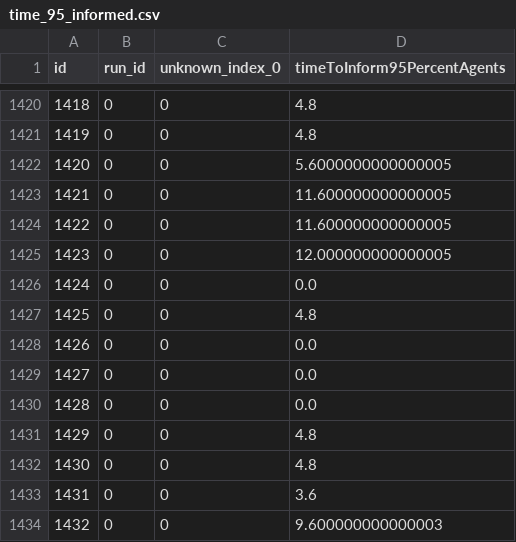
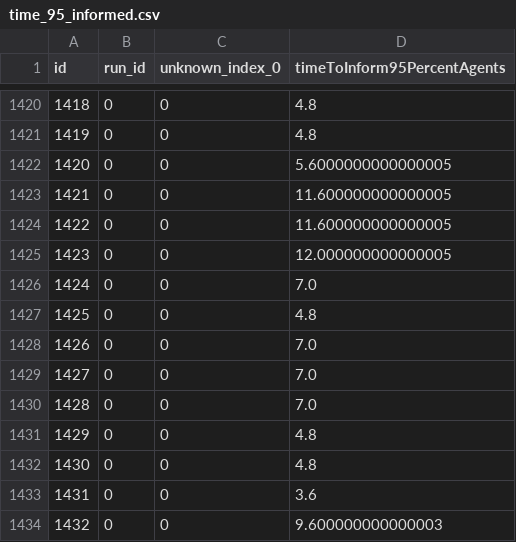
Before and after one commit to pedestrian-dynamics-HM/crownet-uq-analysis, a CSV file: uq/forward_propagation_1/output_df/time_95_informed.csv, drawn as a sheet; only a part is shown, gaps mark what is left out.

```diff
--- a/uq/forward_propagation_1/output_df/time_95_informed.csv
+++ b/uq/forward_propagation_1/output_df/time_95_informed.csv
@@ -1425,7 +1425,7 @@ id,run_id,unknown_index_0,timeToInform95PercentAgents
 1423,0,0,12.000000000000005
-1424,0,0,0.0
+1424,0,0,7.0
 1425,0,0,4.8
-1426,0,0,0.0
-1427,0,0,0.0
-1428,0,0,0.0
+1426,0,0,7.0
+1427,0,0,7.0
+1428,0,0,7.0
 1429,0,0,4.8
```
Also changed, not shown: 3 other files.
